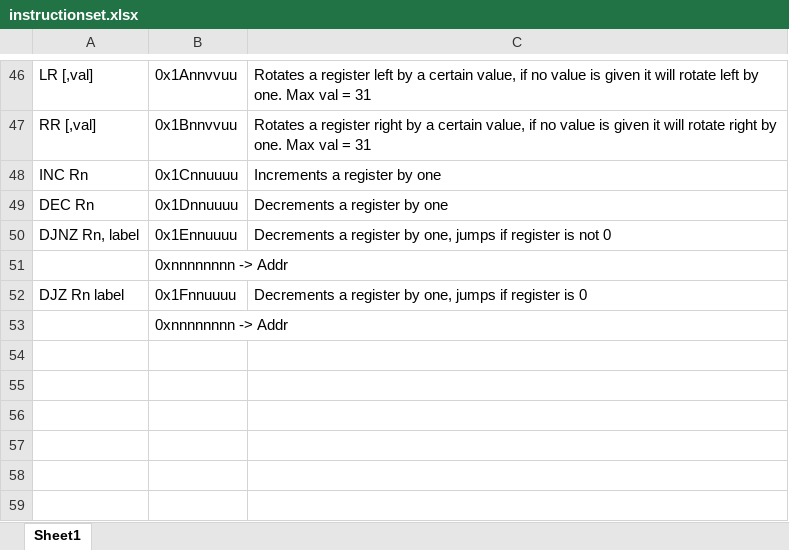
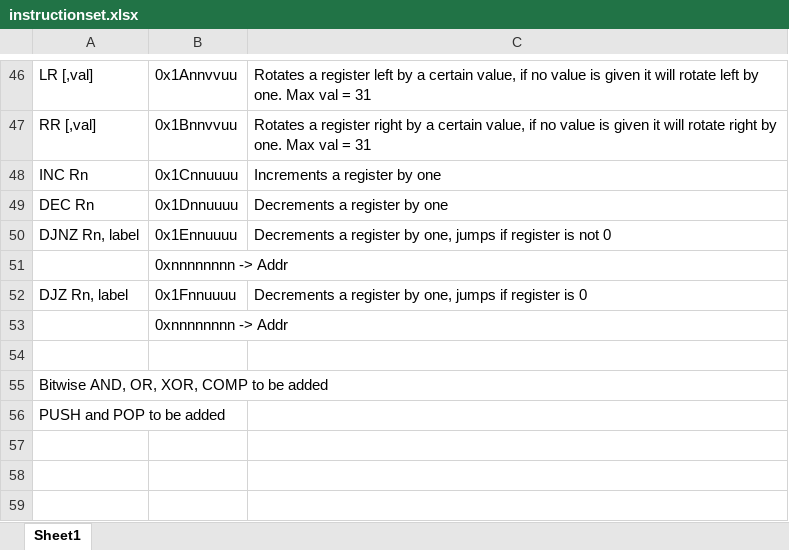
Before and after one commit to JarnoMets/Kholisa32, an Excel workbook: doc/instructionset.xlsx, sheet Sheet1, drawn as a sheet; only a part is shown, gaps mark what is left out; values as stored, in another font and other column widths than the file's, no borders; the diff names each change by its address in the sheet, - before the commit and + after, or states it on an @@ line.

Commit message:
Added most instructions to interpreter

```diff
--- a/doc/instructionset.xlsx (sheet Sheet1)
+++ b/doc/instructionset.xlsx (sheet Sheet1)
-A52: DJZ Rn label
+A52: DJZ Rn, label
-A55: (empty)
+A55: Bitwise AND, OR, XOR, COMP to be added
-A56: (empty)
+A56: PUSH and POP to be added
```
Also changed, not shown: 2 other files.
